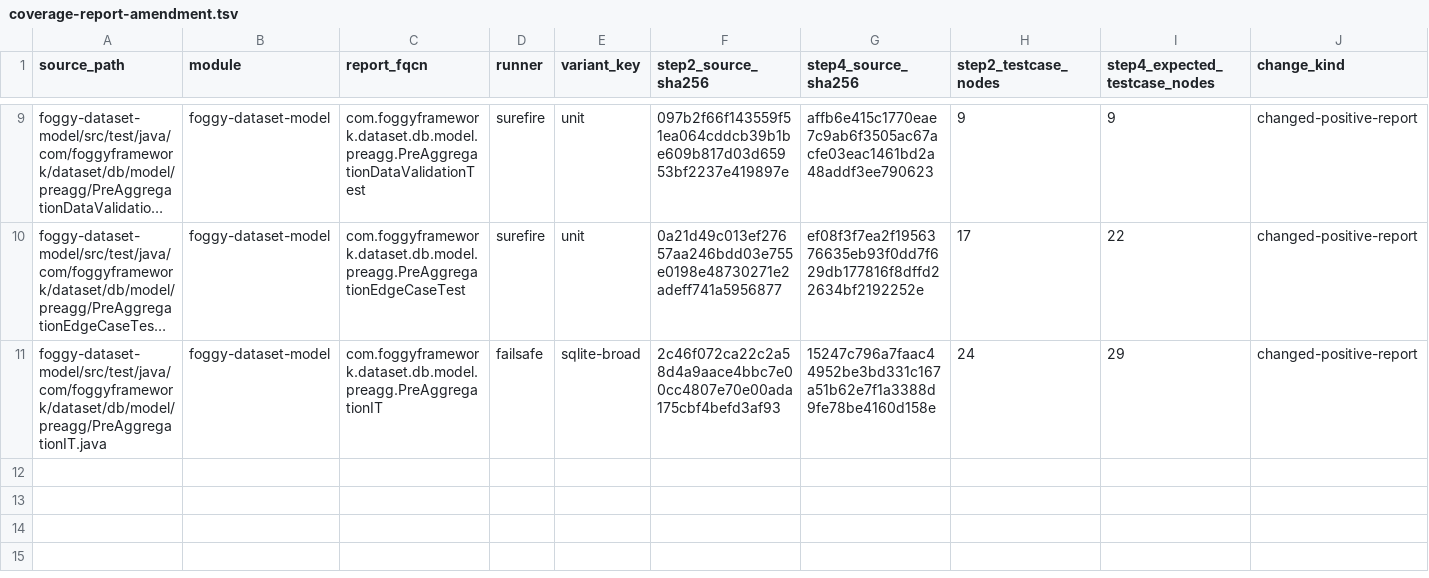
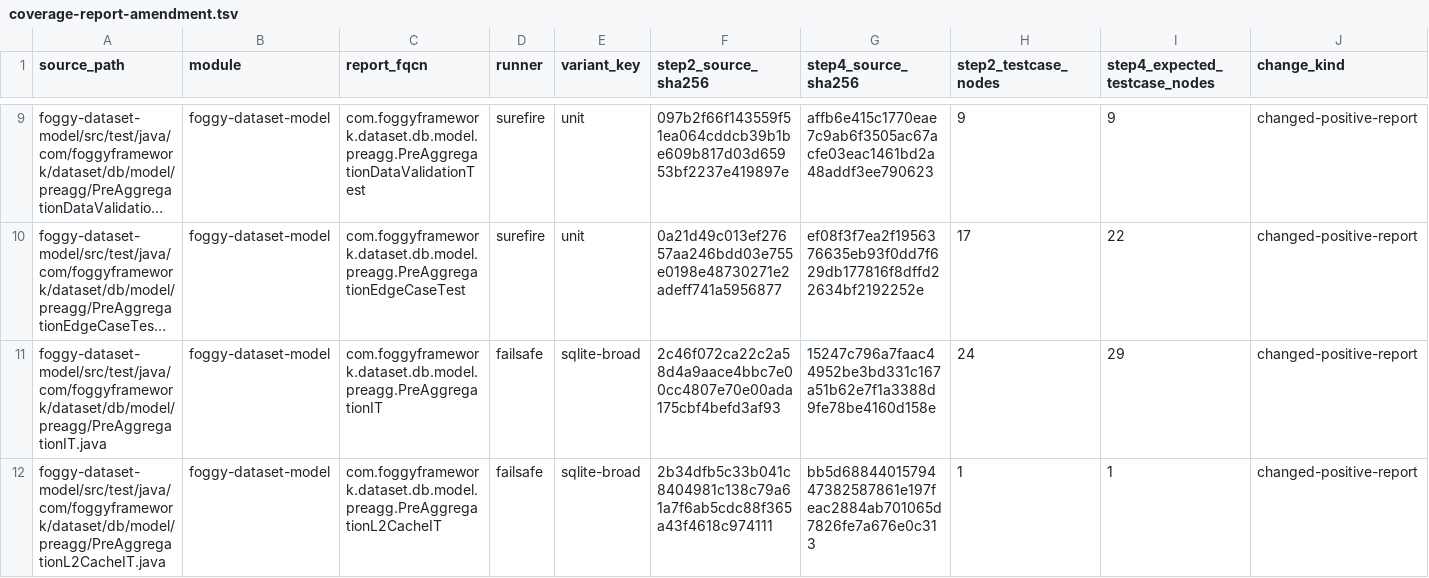
Before and after one commit to foggy-projects/foggy-data-mcp-bridge, a TSV file: scripts/v934/step4/coverage-report-amendment.tsv, drawn as a sheet; only a part is shown, gaps mark what is left out; long unchanged cells end in …; rows hold the shown columns only; the diff names each change by its address in the sheet, - before the commit and + after, or states it on an @@ line.

```diff
--- a/scripts/v934/step4/coverage-report-amendment.tsv
+++ b/scripts/v934/step4/coverage-report-amendment.tsv
+row 12: foggy-dataset-model/src/test/java/com/foggyframework/dataset/db/model/preagg/PreAggregationL2CacheIT.java | foggy-dataset-model | com.foggyframework.dataset.db.model.preagg.PreAggregationL2CacheIT | failsafe | sqlite-broad | 2b34dfb5c33b041c8404981c138c79a61a7f6ab5cdc88f365a43f4618c974111 | bb5d6884401579447382587861e197feac2884ab701065d7826fe7a676e0c313 | 1 | 1 | changed-positive-report
```
Also changed, not shown: scripts/v934/step4/successor/database-matrix-protected-trees.tsv, scripts/v934/step4/successor/declared-amendments.tsv, 25 other files.
